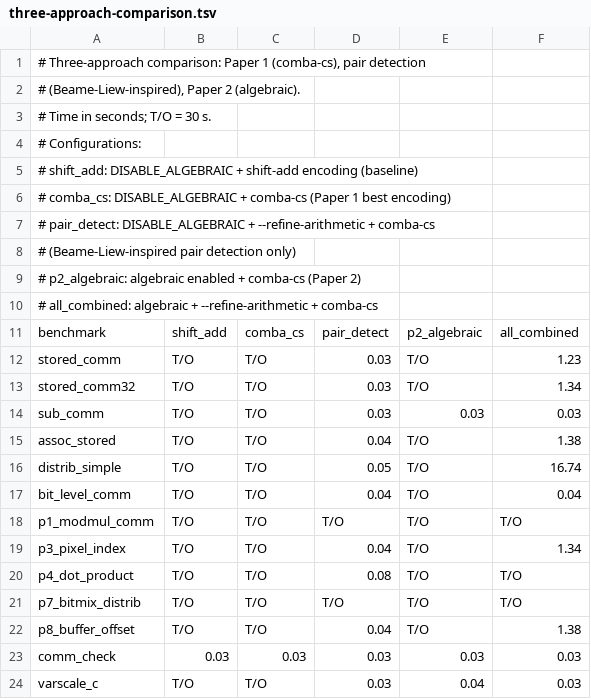
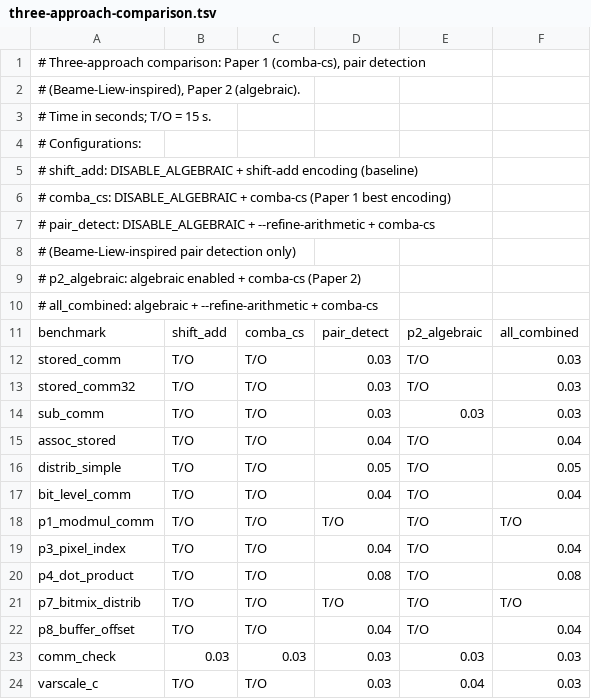
Before and after one commit to diffblue/cbmc, a TSV file: bench-multiplication/three-approach-comparison.tsv, drawn as a sheet.

```diff
--- a/bench-multiplication/three-approach-comparison.tsv
+++ b/bench-multiplication/three-approach-comparison.tsv
@@ -2,3 +2,3 @@
 # (Beame-Liew-inspired), Paper 2 (algebraic).
-# Time in seconds; T/O = 30 s.
+# Time in seconds; T/O = 15 s.
 # Configurations:
@@ -11,13 +11,13 @@
 benchmark	shift_add	comba_cs	pair_detect	p2_algebraic	all_combined
-stored_comm              	T/O	T/O	0.03	T/O	1.23
-stored_comm32            	T/O	T/O	0.03	T/O	1.34
+stored_comm              	T/O	T/O	0.03	T/O	0.03
+stored_comm32            	T/O	T/O	0.03	T/O	0.03
 sub_comm                 	T/O	T/O	0.03	0.03	0.03
-assoc_stored             	T/O	T/O	0.04	T/O	1.38
-distrib_simple           	T/O	T/O	0.05	T/O	16.74
+assoc_stored             	T/O	T/O	0.04	T/O	0.04
+distrib_simple           	T/O	T/O	0.05	T/O	0.05
 bit_level_comm           	T/O	T/O	0.04	T/O	0.04
 p1_modmul_comm           	T/O	T/O	T/O	T/O	T/O
-p3_pixel_index           	T/O	T/O	0.04	T/O	1.34
-p4_dot_product           	T/O	T/O	0.08	T/O	T/O
+p3_pixel_index           	T/O	T/O	0.04	T/O	0.04
+p4_dot_product           	T/O	T/O	0.08	T/O	0.08
 p7_bitmix_distrib        	T/O	T/O	T/O	T/O	T/O
-p8_buffer_offset         	T/O	T/O	0.04	T/O	1.38
+p8_buffer_offset         	T/O	T/O	0.04	T/O	0.04
 comm_check               	0.03	0.03	0.03	0.03	0.03
```
Also changed, not shown: 8 other files.
